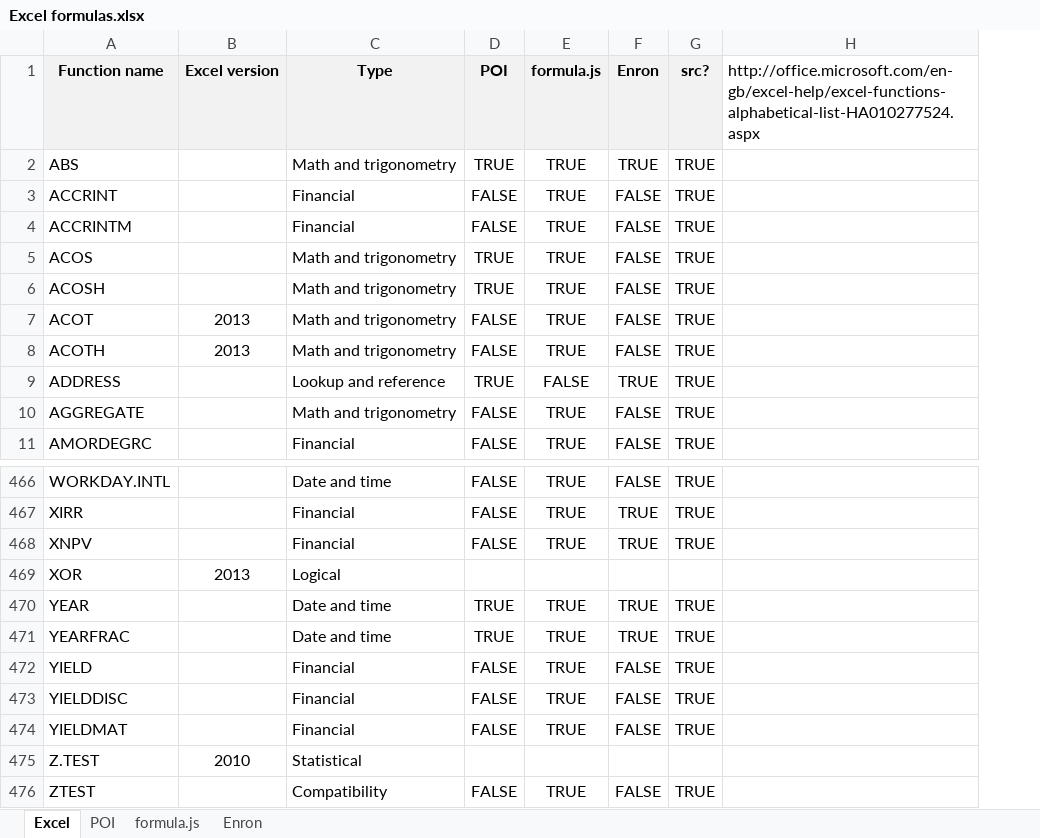
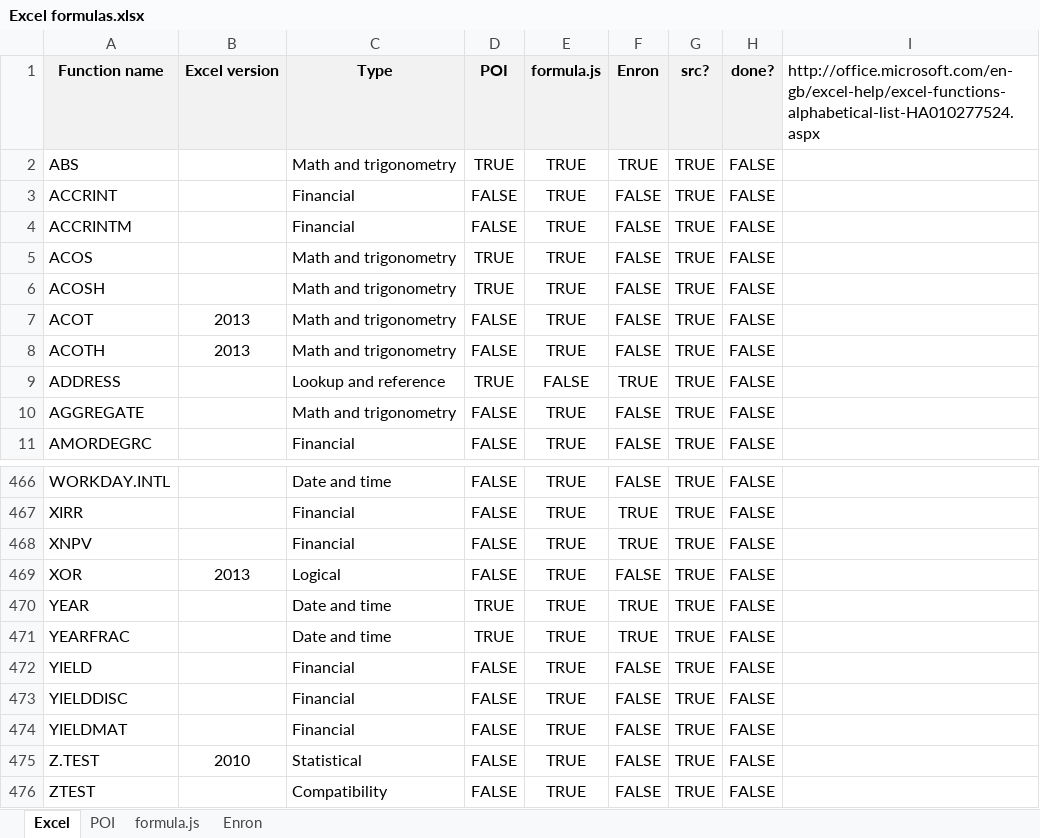
Before and after one commit to zhangzihan/FormulaCS, an Excel workbook: docs/Excel formulas.xlsx, sheet Excel, drawn as a sheet; only a part is shown, gaps mark what is left out; values as stored, in another font and other column widths than the file's, no borders; conditional formats not drawn; the diff names each change by its address in the sheet, - before the commit and + after, or states it on an @@ line.

Commit message:
Added column to note implemented functions

```diff
--- a/docs/Excel formulas.xlsx (sheet Excel)
+++ b/docs/Excel formulas.xlsx (sheet Excel)
+column H (done?), rows 2-11: all FALSE; rows 466-476: all FALSE
-D469 (POI): (empty)
+D469 (POI): FALSE
-E469 (formula.js): (empty)
+E469 (formula.js): TRUE
-F469 (Enron): (empty)
+F469 (Enron): FALSE
-G469 (src?): (empty)
+G469 (src?): TRUE
-D475 (POI): (empty)
+D475 (POI): FALSE
-E475 (formula.js): (empty)
+E475 (formula.js): TRUE
-F475 (Enron): (empty)
+F475 (Enron): FALSE
-G475 (src?): (empty)
+G475 (src?): TRUE
```
